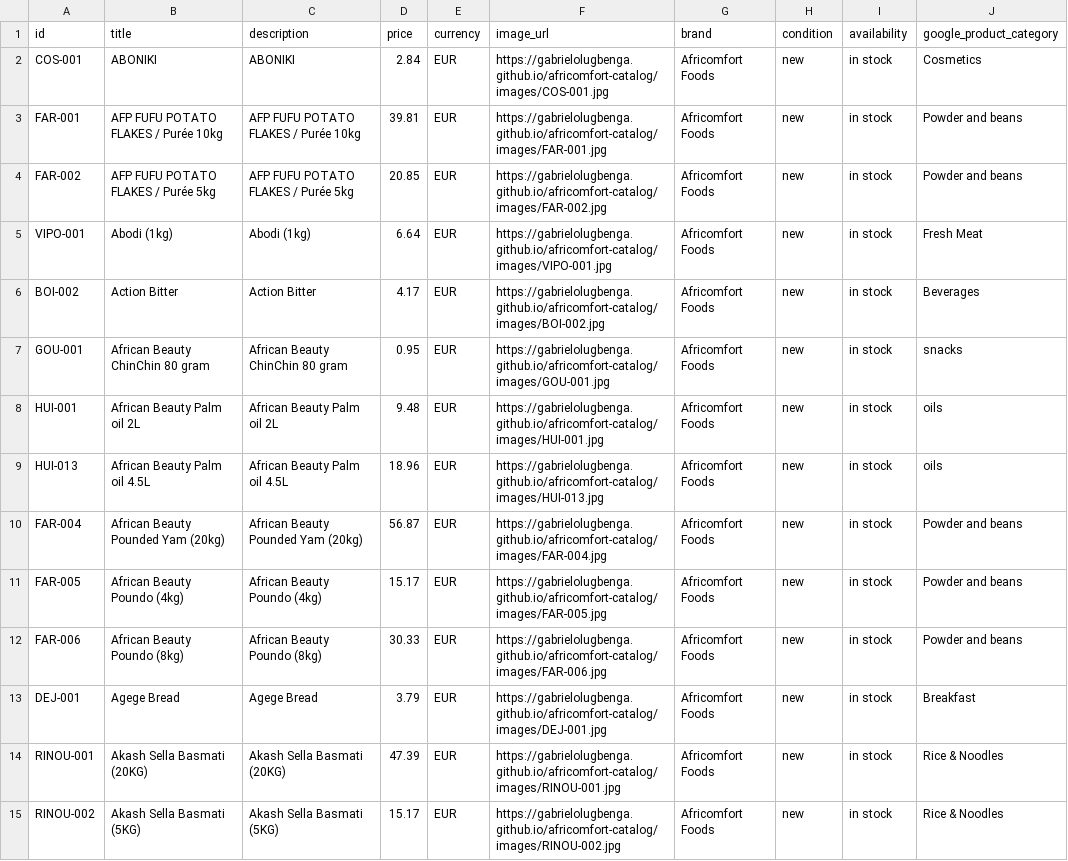
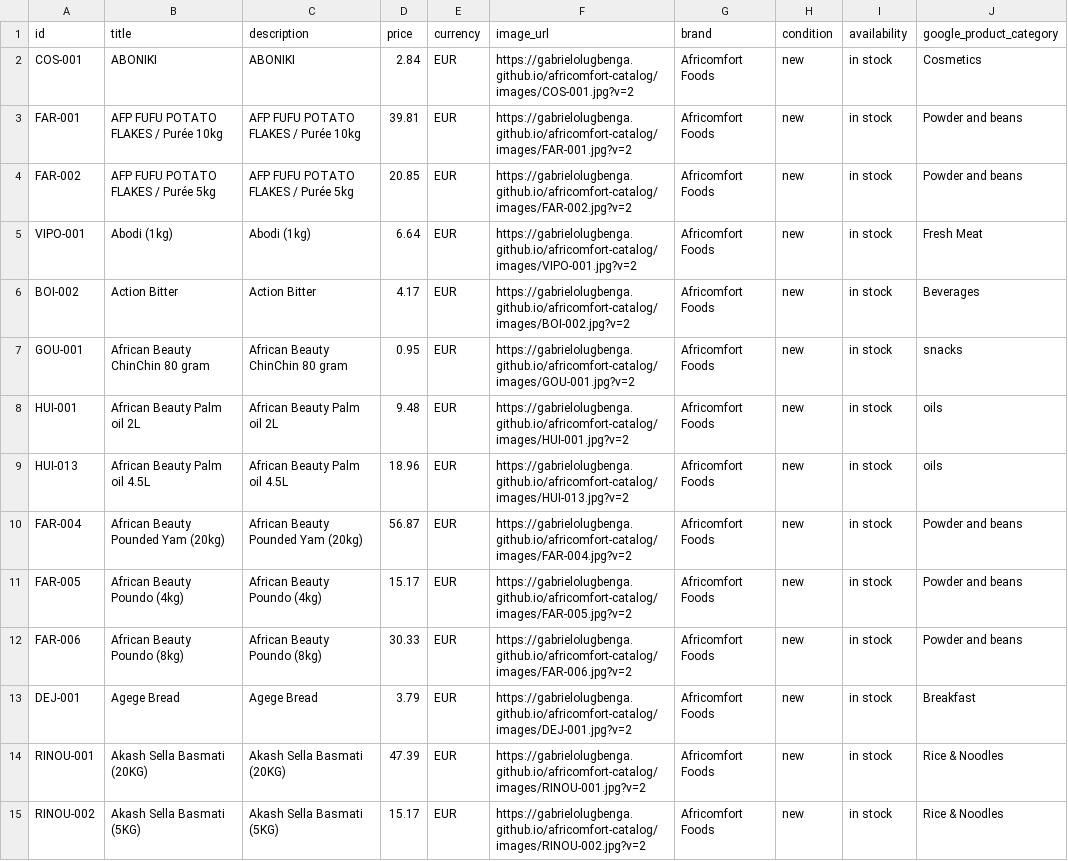
Before and after one commit to gabrielolugbenga/africomfort-catalog, a CSV file: catalog.csv, drawn as a sheet; only a part is shown; the diff covers the shown part only; the diff names each change by its address in the sheet, - before the commit and + after, or states it on an @@ line.

Commit message:
Force image URL refresh with v=2

```diff
--- a/catalog.csv
+++ b/catalog.csv
-F2 (image_url): https://gabrielolugbenga.github.io/africomfort-catalog/images/COS-001.jpg
+F2 (image_url): https://gabrielolugbenga.github.io/africomfort-catalog/images/COS-001.jpg?v=2
-F3 (image_url): https://gabrielolugbenga.github.io/africomfort-catalog/images/FAR-001.jpg
+F3 (image_url): https://gabrielolugbenga.github.io/africomfort-catalog/images/FAR-001.jpg?v=2
-F4 (image_url): https://gabrielolugbenga.github.io/africomfort-catalog/images/FAR-002.jpg
+F4 (image_url): https://gabrielolugbenga.github.io/africomfort-catalog/images/FAR-002.jpg?v=2
-F5 (image_url): https://gabrielolugbenga.github.io/africomfort-catalog/images/VIPO-001.jpg
+F5 (image_url): https://gabrielolugbenga.github.io/africomfort-catalog/images/VIPO-001.jpg?v=2
-F6 (image_url): https://gabrielolugbenga.github.io/africomfort-catalog/images/BOI-002.jpg
+F6 (image_url): https://gabrielolugbenga.github.io/africomfort-catalog/images/BOI-002.jpg?v=2
-F7 (image_url): https://gabrielolugbenga.github.io/africomfort-catalog/images/GOU-001.jpg
+F7 (image_url): https://gabrielolugbenga.github.io/africomfort-catalog/images/GOU-001.jpg?v=2
-F8 (image_url): https://gabrielolugbenga.github.io/africomfort-catalog/images/HUI-001.jpg
+F8 (image_url): https://gabrielolugbenga.github.io/africomfort-catalog/images/HUI-001.jpg?v=2
-F9 (image_url): https://gabrielolugbenga.github.io/africomfort-catalog/images/HUI-013.jpg
+F9 (image_url): https://gabrielolugbenga.github.io/africomfort-catalog/images/HUI-013.jpg?v=2
-F10 (image_url): https://gabrielolugbenga.github.io/africomfort-catalog/images/FAR-004.jpg
+F10 (image_url): https://gabrielolugbenga.github.io/africomfort-catalog/images/FAR-004.jpg?v=2
-F11 (image_url): https://gabrielolugbenga.github.io/africomfort-catalog/images/FAR-005.jpg
+F11 (image_url): https://gabrielolugbenga.github.io/africomfort-catalog/images/FAR-005.jpg?v=2
-F12 (image_url): https://gabrielolugbenga.github.io/africomfort-catalog/images/FAR-006.jpg
+F12 (image_url): https://gabrielolugbenga.github.io/africomfort-catalog/images/FAR-006.jpg?v=2
-F13 (image_url): https://gabrielolugbenga.github.io/africomfort-catalog/images/DEJ-001.jpg
+F13 (image_url): https://gabrielolugbenga.github.io/africomfort-catalog/images/DEJ-001.jpg?v=2
-F14 (image_url): https://gabrielolugbenga.github.io/africomfort-catalog/images/RINOU-001.jpg
+F14 (image_url): https://gabrielolugbenga.github.io/africomfort-catalog/images/RINOU-001.jpg?v=2
-F15 (image_url): https://gabrielolugbenga.github.io/africomfort-catalog/images/RINOU-002.jpg
+F15 (image_url): https://gabrielolugbenga.github.io/africomfort-catalog/images/RINOU-002.jpg?v=2
```
Also changed, not shown: 159 edited cells elsewhere in this file.
